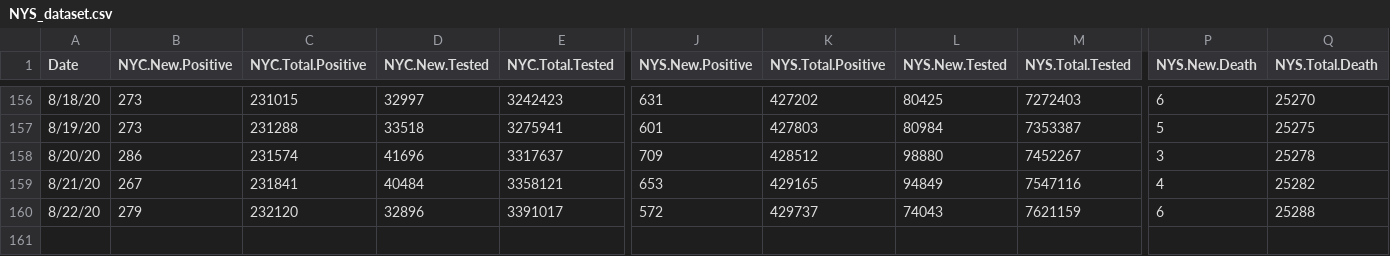
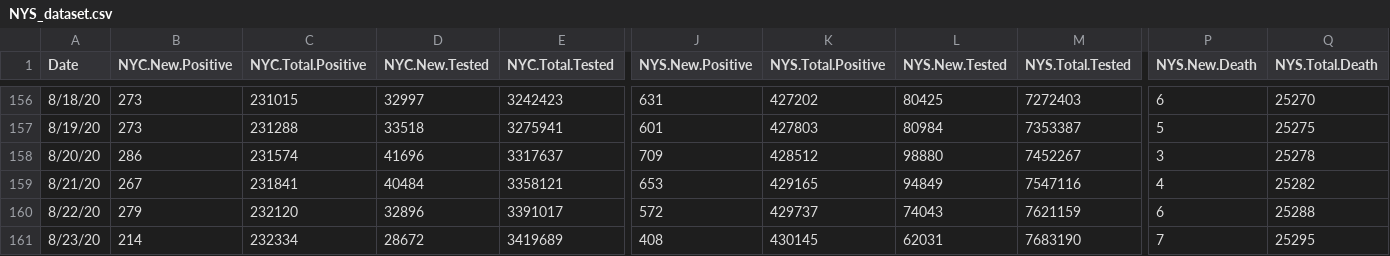
Before and after one commit to haidexs/COVID-19-NYS, a CSV file: NYS_dataset.csv, drawn as a sheet; only a part is shown, gaps mark what is left out; rows hold the shown columns only; the diff names each change by its address in the sheet, - before the commit and + after, or states it on an @@ line.

```diff
--- a/NYS_dataset.csv
+++ b/NYS_dataset.csv
+row 161: 8/23/20 | 214 | 232334 | 28672 | 3419689 | 408 | 430145 | 62031 | 7683190 | 7 | 25295
```
Also changed, not shown: NYC_dataset.csv, today.csv, 2 other files.
